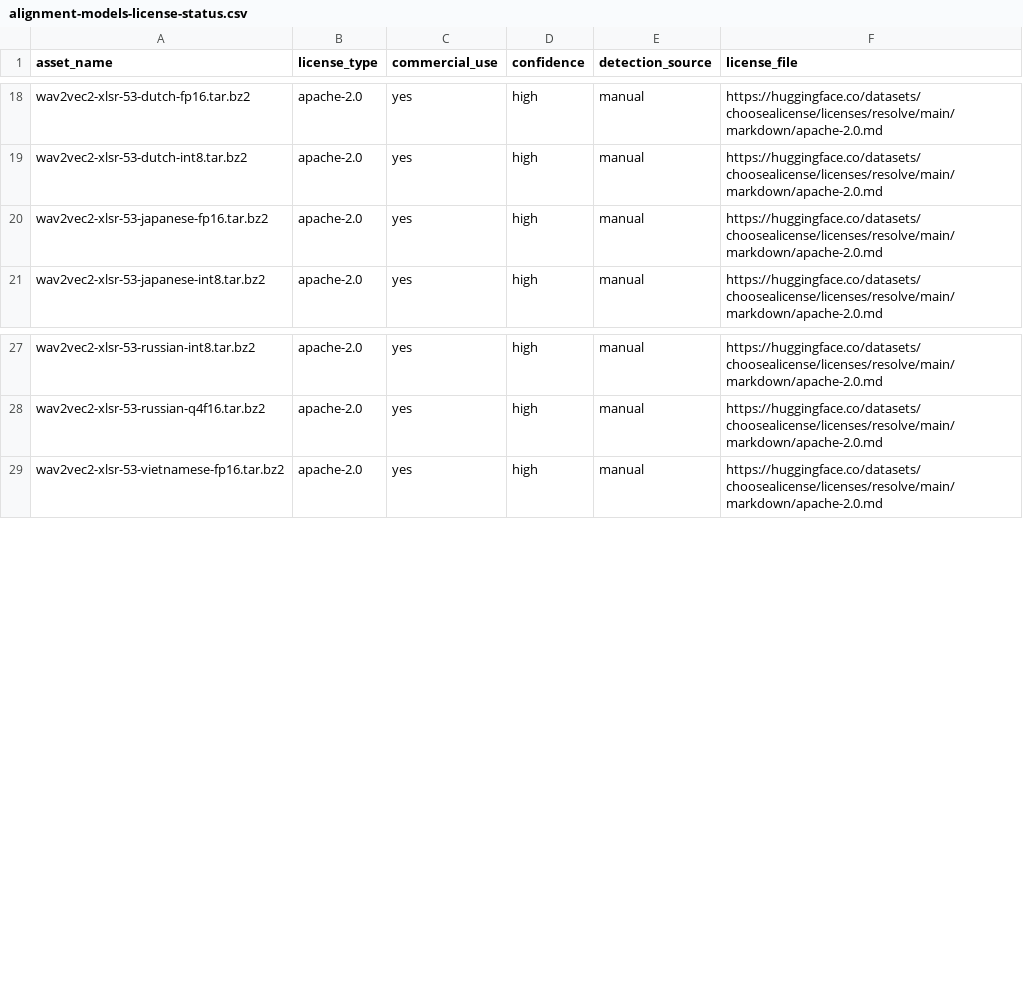
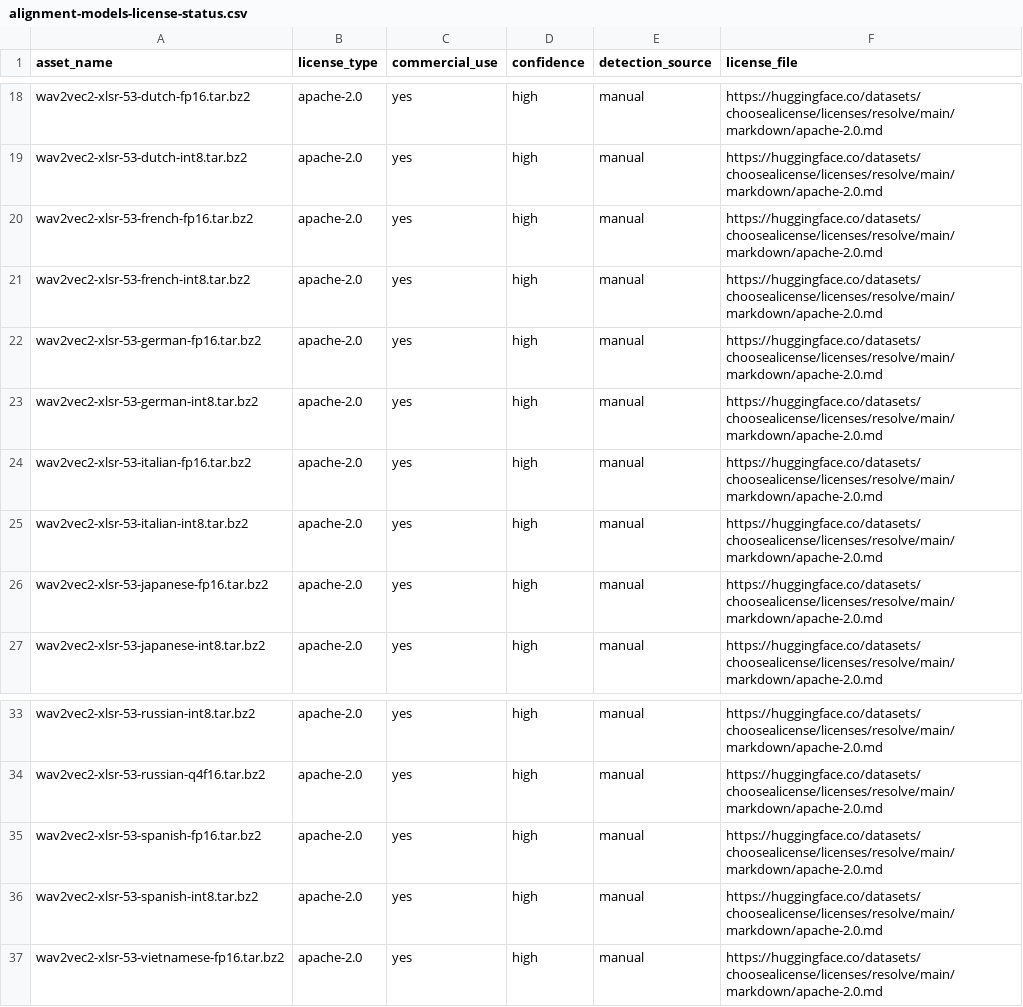
Before and after one commit to XDcobra/react-native-sherpa-onnx, a CSV file: android/src/main/assets/model_licenses/alignment-models-license-status.csv, drawn as a sheet; only a part is shown, gaps mark what is left out; the diff names each change by its address in the sheet, - before the commit and + after, or states it on an @@ line.

```diff
--- a/android/src/main/assets/model_licenses/alignment-models-license-status.csv
+++ b/android/src/main/assets/model_licenses/alignment-models-license-status.csv
+row 20: wav2vec2-xlsr-53-french-fp16.tar.bz2 | apache-2.0 | yes | high | manual | https://huggingface.co/datasets/choosealicense/licenses/resolve/main/markdown/apache-2.0.md
+row 21: wav2vec2-xlsr-53-french-int8.tar.bz2 | apache-2.0 | yes | high | manual | https://huggingface.co/datasets/choosealicense/licenses/resolve/main/markdown/apache-2.0.md
+row 22: wav2vec2-xlsr-53-german-fp16.tar.bz2 | apache-2.0 | yes | high | manual | https://huggingface.co/datasets/choosealicense/licenses/resolve/main/markdown/apache-2.0.md
+row 23: wav2vec2-xlsr-53-german-int8.tar.bz2 | apache-2.0 | yes | high | manual | https://huggingface.co/datasets/choosealicense/licenses/resolve/main/markdown/apache-2.0.md
+row 24: wav2vec2-xlsr-53-italian-fp16.tar.bz2 | apache-2.0 | yes | high | manual | https://huggingface.co/datasets/choosealicense/licenses/resolve/main/markdown/apache-2.0.md
+row 25: wav2vec2-xlsr-53-italian-int8.tar.bz2 | apache-2.0 | yes | high | manual | https://huggingface.co/datasets/choosealicense/licenses/resolve/main/markdown/apache-2.0.md
+row 35: wav2vec2-xlsr-53-spanish-fp16.tar.bz2 | apache-2.0 | yes | high | manual | https://huggingface.co/datasets/choosealicense/licenses/resolve/main/markdown/apache-2.0.md
+row 36: wav2vec2-xlsr-53-spanish-int8.tar.bz2 | apache-2.0 | yes | high | manual | https://huggingface.co/datasets/choosealicense/licenses/resolve/main/markdown/apache-2.0.md
```
Also changed, not shown: ios/Resources/model_licenses/alignment-models-license-status.csv, scripts/alignment-models/sources.csv, 1 other file.
